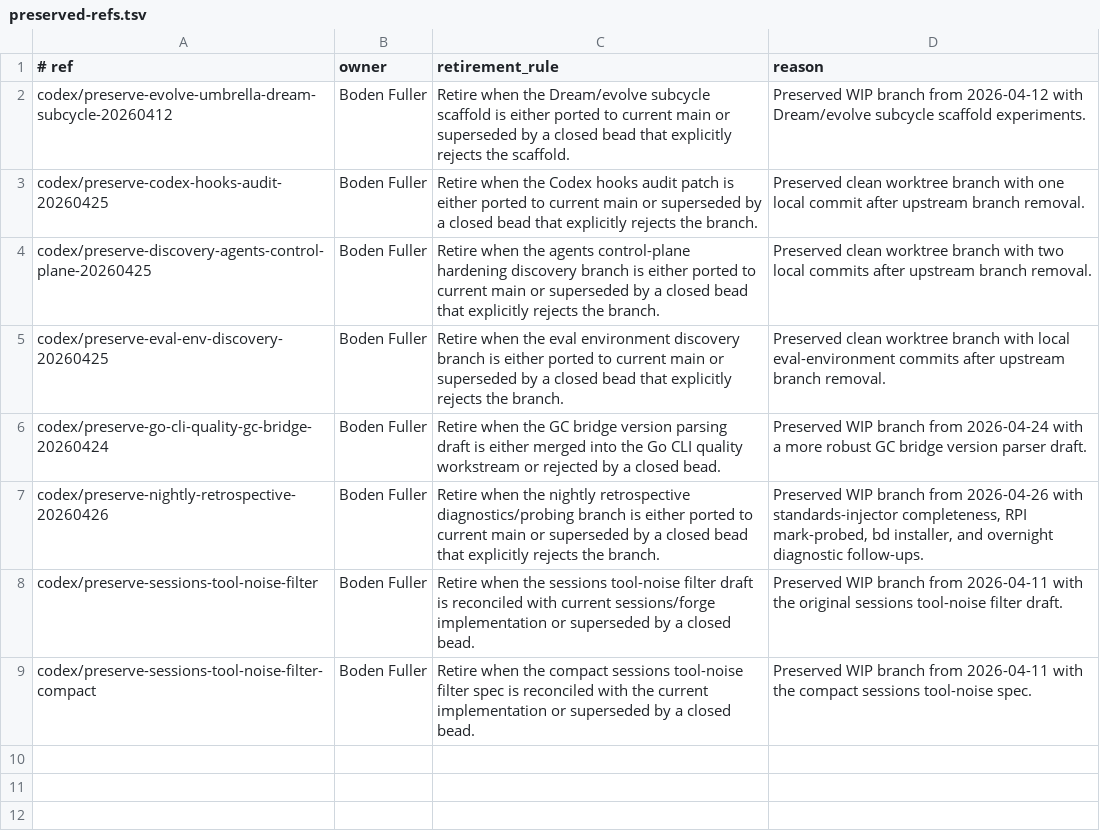
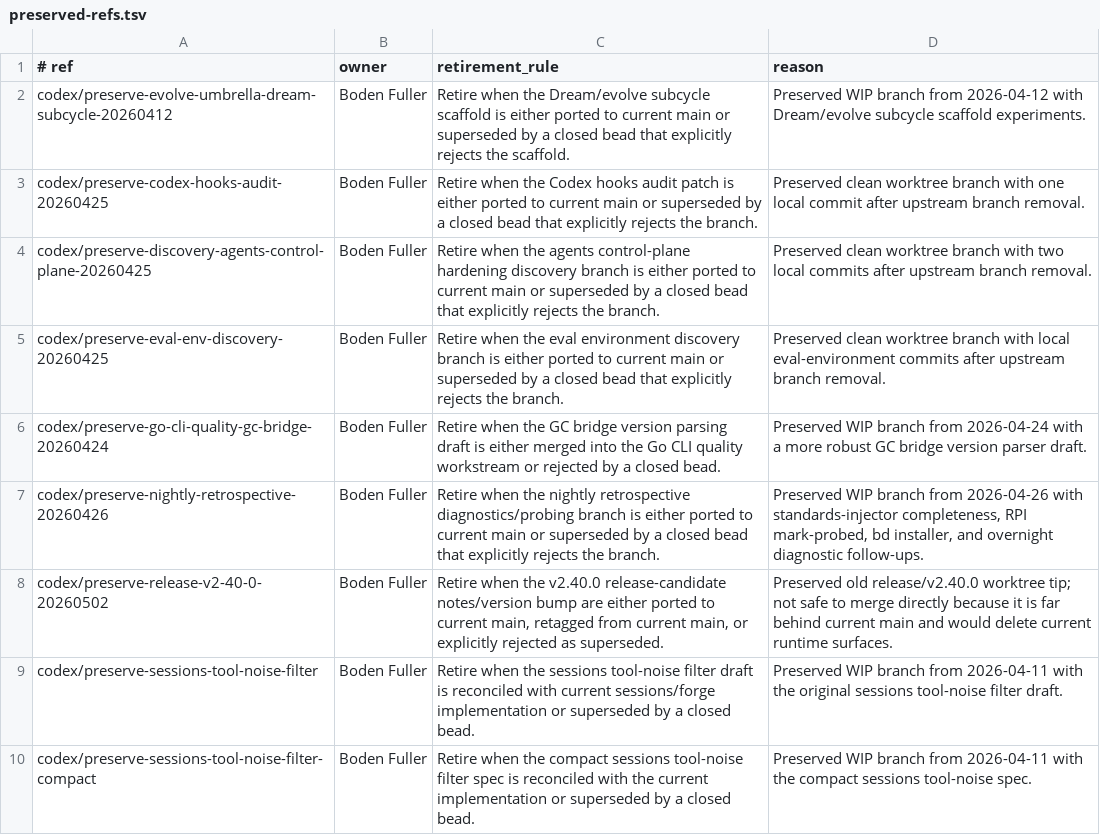
Before and after one commit to lguzzon-scratchbook/agentops, a TSV file: docs/preserved-refs.tsv, drawn as a sheet.

Commit message:
chore(worktree): preserve stale release candidate

```diff
--- a/docs/preserved-refs.tsv
+++ b/docs/preserved-refs.tsv
@@ -7,2 +7,3 @@ codex/preserve-go-cli-quality-gc-bridge-20260424	Boden Fuller	Retire when the GC
 codex/preserve-nightly-retrospective-20260426	Boden Fuller	Retire when the nightly retrospective diagnostics/probing branch is either ported to current main or superseded by a closed bead that explicitly rejects the branch.	Preserved WIP branch from 2026-04-26 with standards-injector completeness, RPI mark-probed, bd installer, and overnight diagnostic follow-ups.
+codex/preserve-release-v2-40-0-20260502	Boden Fuller	Retire when the v2.40.0 release-candidate notes/version bump are either ported to current main, retagged from current main, or explicitly rejected as superseded.	Preserved old release/v2.40.0 worktree tip; not safe to merge directly because it is far behind current main and would delete current runtime surfaces.
 codex/preserve-sessions-tool-noise-filter	Boden Fuller	Retire when the sessions tool-noise filter draft is reconciled with current sessions/forge implementation or superseded by a closed bead.	Preserved WIP branch from 2026-04-11 with the original sessions tool-noise filter draft.
```
